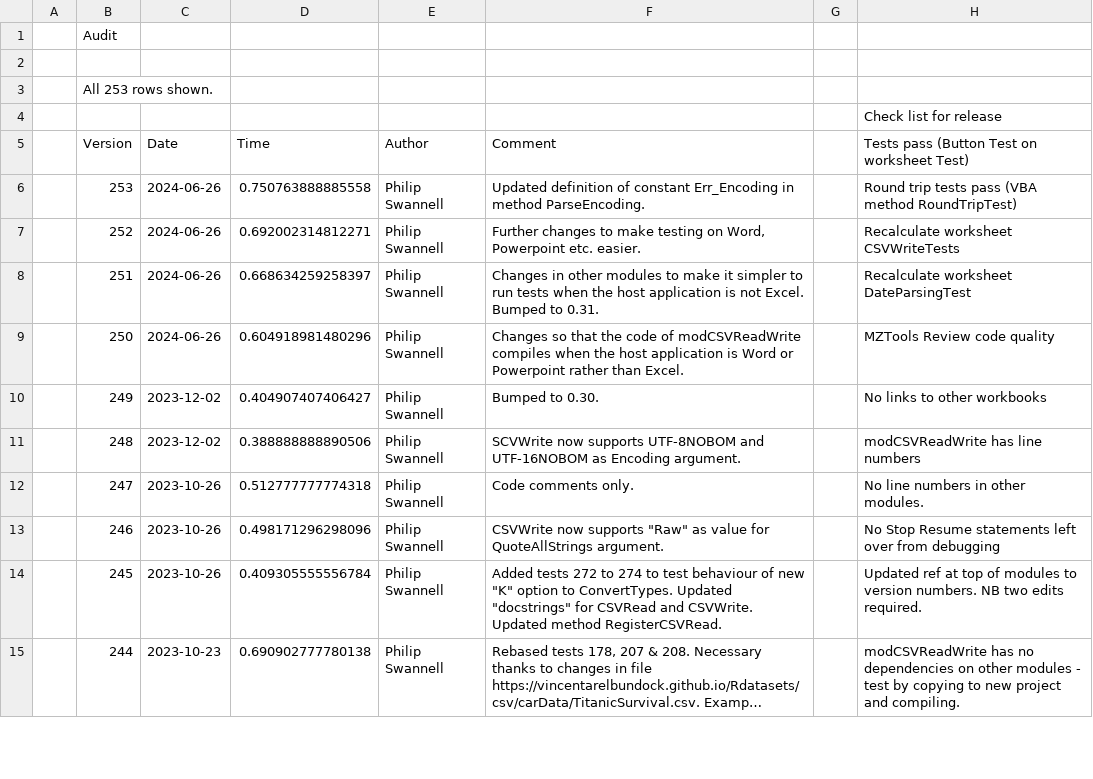
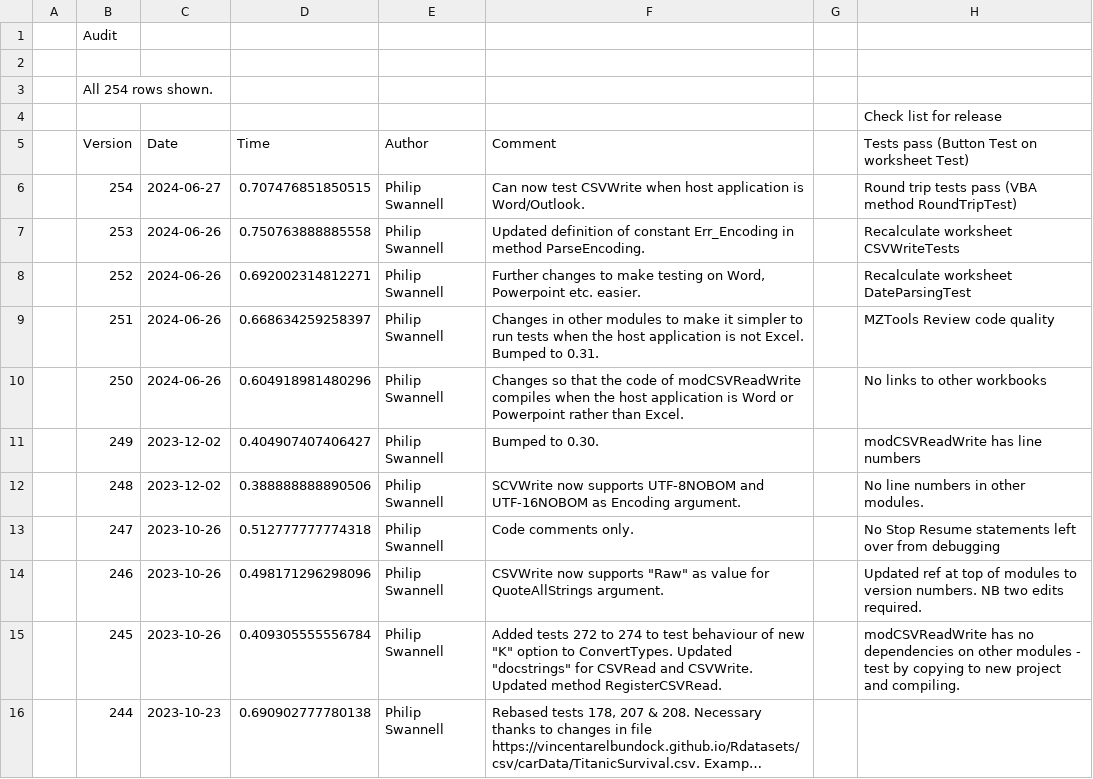
Before and after one commit to PGS62/VBA-CSV, a CSV file: vba/VBA-CSV.xlsm/Values/Audit.csv, drawn as a sheet; only a part is shown; long unchanged cells end in …; addresses are those after the commit; the diff covers the shown part only; the diff names each change by its address in the sheet, - before the commit and + after, or states it on an @@ line.

Commit message:
Improved tests when host application is Word or PowerPoint

```diff
--- a/vba/VBA-CSV.xlsm/Values/Audit.csv
+++ b/vba/VBA-CSV.xlsm/Values/Audit.csv
-B3 (Version): All 253 rows shown.
+B3 (Version): All 254 rows shown.
+row 6:  | 254 | 2024-06-27 | 0.707476851850515 | Philip Swannell | Can now test CSVWrite when host application is Word/Outlook. |  | Round trip tests pass (VBA method RoundTripTest)
-H7: Round trip tests pass (VBA method RoundTripTest)
+H7: Recalculate worksheet CSVWriteTests
-H8: Recalculate worksheet CSVWriteTests
+H8: Recalculate worksheet DateParsingTest
-H9: Recalculate worksheet DateParsingTest
+H9: MZTools Review code quality
-H10: MZTools Review code quality
+H10: No links to other workbooks
-H11: No links to other workbooks
+H11: modCSVReadWrite has line numbers
-H12: modCSVReadWrite has line numbers
+H12: No line numbers in other modules.
-H13: No line numbers in other modules.
+H13: No Stop Resume statements left over from debugging
-H14: No Stop Resume statements left over from debugging
+H14: Updated ref at top of modules to version numbers. NB two edits required.
-H15: Updated ref at top of modules to version numbers. NB two edits required.
+H15: modCSVReadWrite has no dependencies on other modules - test by copying to new project and compiling.
-H16: modCSVReadWrite has no dependencies on other modules - test by copying to new project and compiling.
+H16: (empty)
```
Also changed, not shown: 37 edited cells elsewhere in this file, 4 other files.
